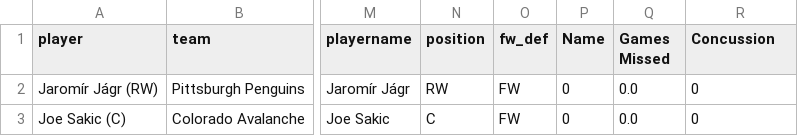
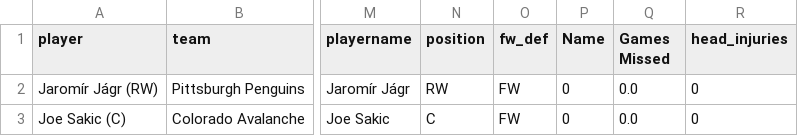
Before and after one commit to Marissa841/Predicting-Head-Injuries-in-NHL-Players--A-Machine-Learning-Approach, a CSV file: data/2000-01.csv, drawn as a sheet; only a part is shown, gaps mark what is left out; the diff names each change by its address in the sheet, - before the commit and + after, or states it on an @@ line.

```diff
--- a/data/2000-01.csv
+++ b/data/2000-01.csv
-R1: Concussion
+R1: head_injuries
```
Also changed, not shown: data/2001-02.csv, data/2002-03.csv, 21 other files.
